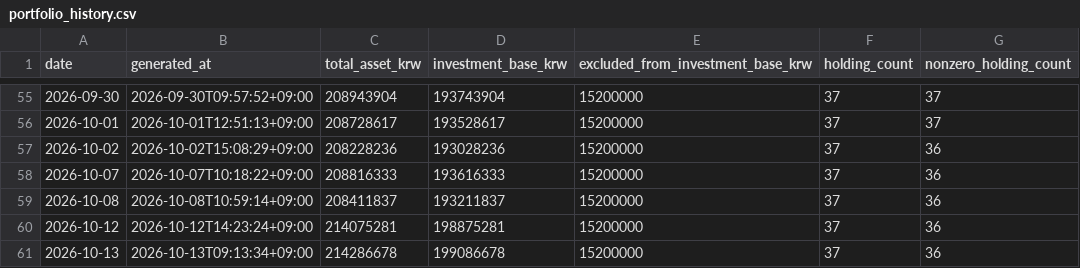
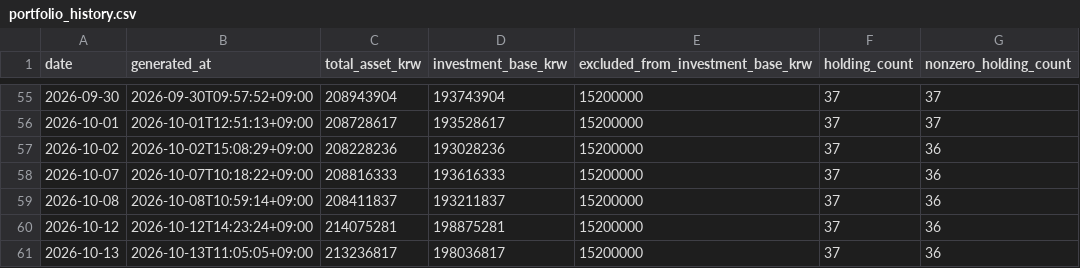
Before and after one commit to Wandongkee/portfolio-dashboard, a CSV file: web_data/portfolio_history.csv, drawn as a sheet; only a part is shown, gaps mark what is left out.

```diff
--- a/web_data/portfolio_history.csv
+++ b/web_data/portfolio_history.csv
@@ -60,2 +60,2 @@
 2026-10-12,2026-10-12T14:23:24+09:00,214075281,198875281,15200000,37,36
-2026-10-13,2026-10-13T09:13:34+09:00,214286678,199086678,15200000,37,36
+2026-10-13,2026-10-13T11:05:05+09:00,213236817,198036817,15200000,37,36
```
Also changed, not shown: web_data/portfolio_holdings.csv, web_data/portfolio_summary.csv, 2 other files.
